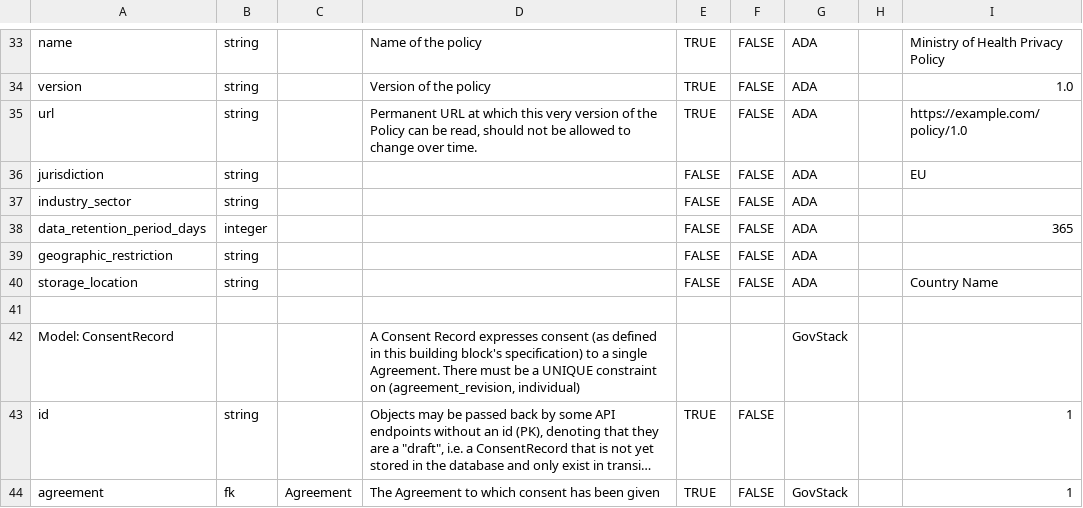
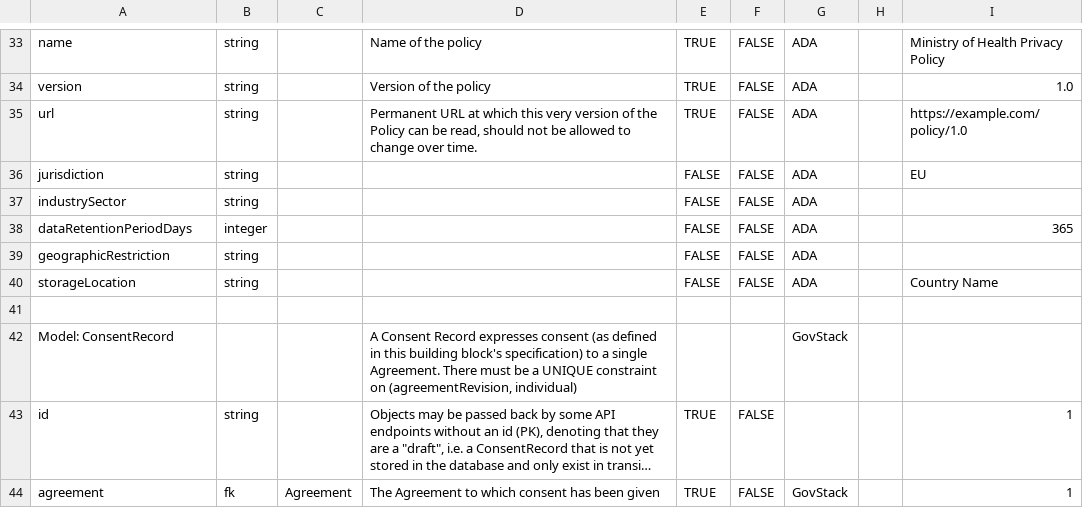
Before and after one commit to GovStackWorkingGroup/bb-consent, a CSV file: api/GovStack Consent BB API endpoints - schema.csv, drawn as a sheet; only a part is shown, gaps mark what is left out; long unchanged cells end in …; the diff covers the shown part only; the diff names each change by its address in the sheet, - before the commit and + after, or states it on an @@ line.

```diff
--- a/api/GovStack Consent BB API endpoints - schema.csv
+++ b/api/GovStack Consent BB API endpoints - schema.csv
-A37: industry_sector
+A37: industrySector
-A38: data_retention_period_days
+A38: dataRetentionPeriodDays
-A39: geographic_restriction
+A39: geographicRestriction
-A40: storage_location
+A40: storageLocation
-D42: …constraint on (agreement_revision, individual)
+D42: …constraint on (agreementRevision, individual)
```
Also changed, not shown: 42 edited cells elsewhere in this file, 2 other files.
